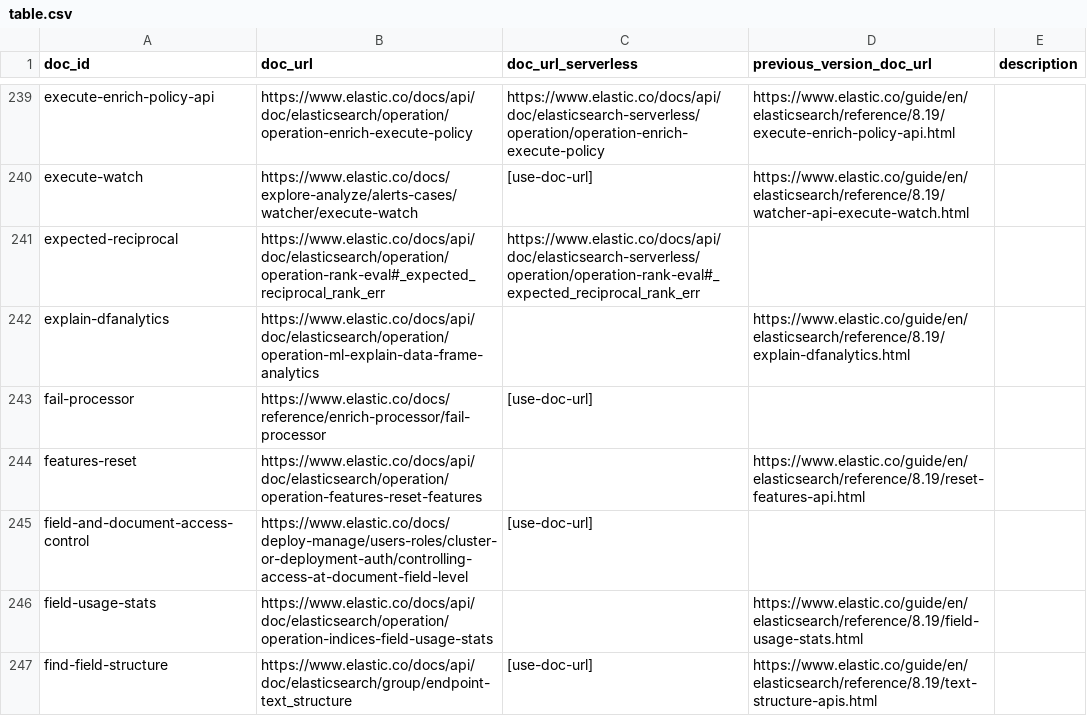
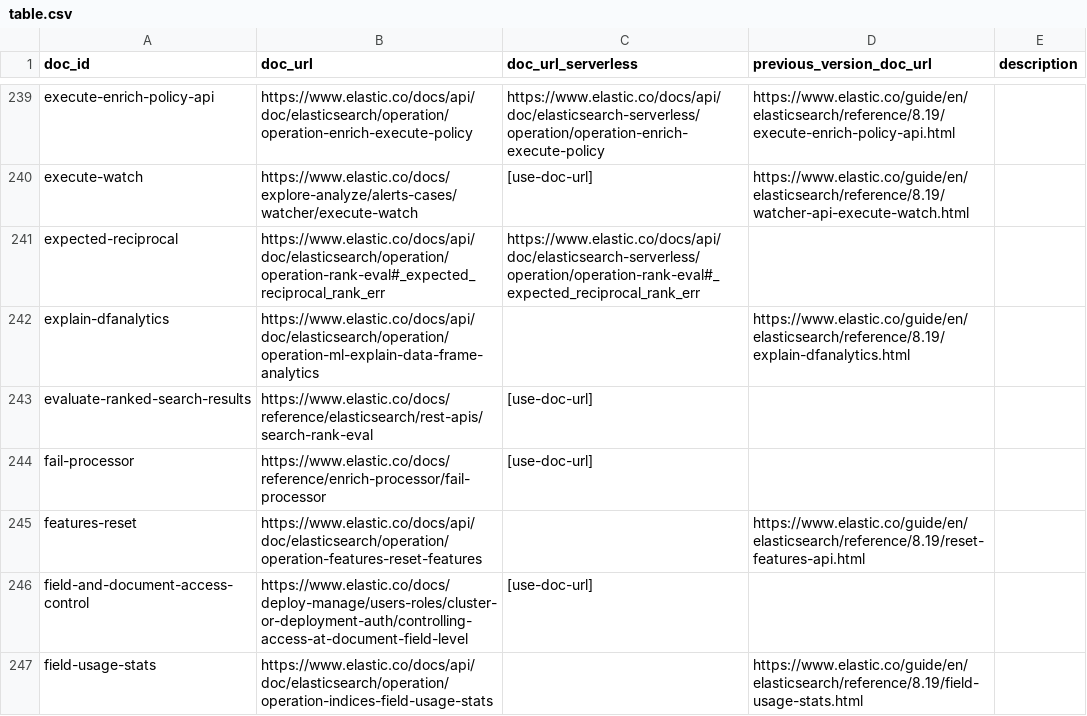
Before and after one commit to elastic/elasticsearch-specification, a CSV file: specification/_doc_ids/table.csv, drawn as a sheet; only a part is shown, gaps mark what is left out; the shorter side is filled out with more unchanged rows; the diff covers the shown part only.

Commit message:
update table.csv

```diff
--- a/specification/_doc_ids/table.csv
+++ b/specification/_doc_ids/table.csv
@@ -242,2 +242,3 @@ expected-reciprocal,https://www.elastic.co/docs/api/doc/elasticsearch/operation/
 explain-dfanalytics,https://www.elastic.co/docs/api/doc/elasticsearch/operation/operation-ml-explain-data-frame-analytics,,https://www.elastic.co/guide/en/elasticsearch/reference/8.19/explain-dfanalytics.html,
+evaluate-ranked-search-results,https://www.elastic.co/docs/reference/elasticsearch/rest-apis/search-rank-eval,[use-doc-url],,
 fail-processor,https://www.elastic.co/docs/reference/enrich-processor/fail-processor,[use-doc-url],,
```
Also changed, not shown: 6 added rows elsewhere in this file.
